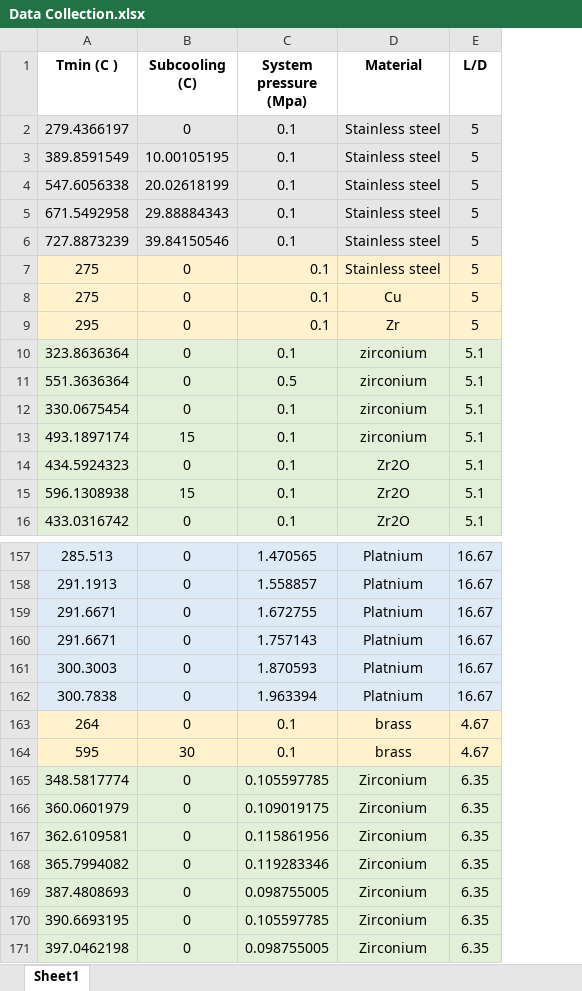
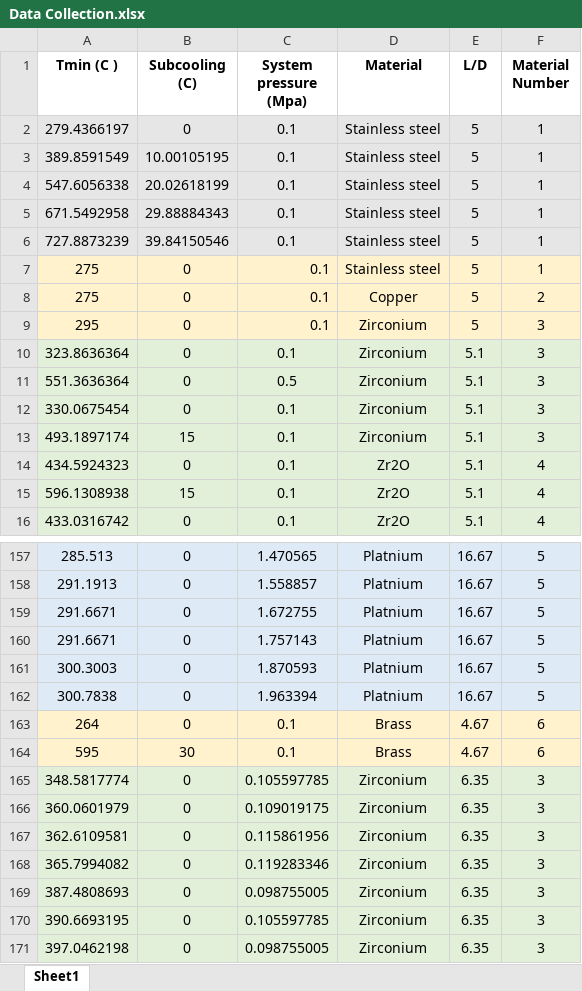
Before and after one commit to abahman/Trunk, an Excel workbook: ANN Tmin/Data Collection.xlsx, sheet Sheet1, drawn as a sheet; only a part is shown, gaps mark what is left out; values as stored, in another font and other column widths than the file's, no borders; the diff names each change by its address in the sheet, - before the commit and + after, or states it on an @@ line.

```diff
--- a/ANN Tmin/Data Collection.xlsx (sheet Sheet1)
+++ b/ANN Tmin/Data Collection.xlsx (sheet Sheet1)
+column F (Material Number), rows 2-16: 1 | 1 | 1 | 1 | 1 | 1 | 2 | 3 | 3 | 3 | 3 | 3 | 4 | 4 | 4; rows 157-171: 5 | 5 | 5 | 5 | 5 | 5 | 6 | 6 | 3 | 3 | 3 | 3 | 3 | 3 | 3
-D8 (Material): Cu
+D8 (Material): Copper
-D9 (Material): Zr
+D9 (Material): Zirconium
-D10:D13 (Material): zirconium
+D10:D13 (Material): Zirconium
-D163:D164 (Material): brass
+D163:D164 (Material): Brass
```
Also changed, not shown: ANN Tmin/Tmin_output.xlsx, 7 other files.
